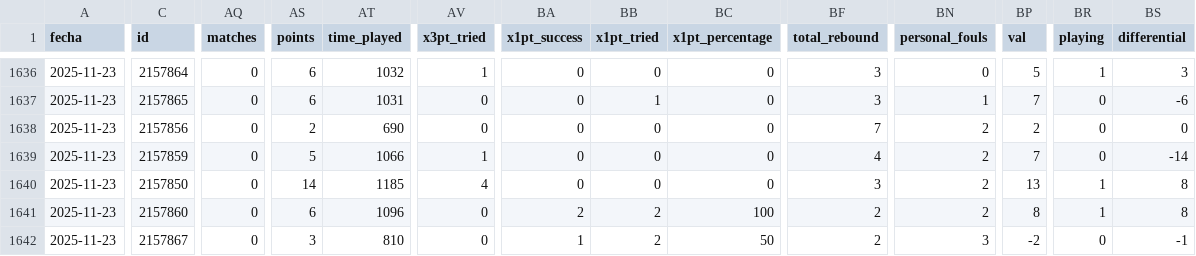
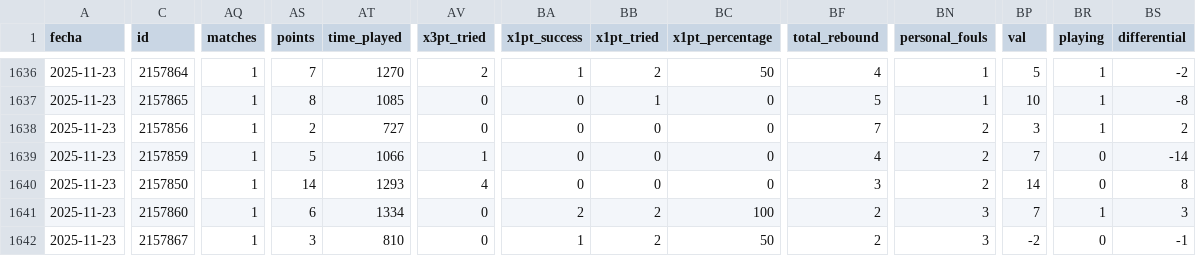
Before and after one commit to IvoVillanueva/pbp-acb-2025-26, a CSV file: data/boxscores_2025_26.csv, drawn as a sheet; only a part is shown, gaps mark what is left out; the diff covers the shown part only; the diff names each change by its address in the sheet, - before the commit and + after, or states it on an @@ line.

```diff
--- a/data/boxscores_2025_26.csv
+++ b/data/boxscores_2025_26.csv
-AQ1636:AQ1642 (matches): 0
+AQ1636:AQ1642 (matches): 1
-AS1636 (points): 6
+AS1636 (points): 7
-AT1636 (time_played): 1032
+AT1636 (time_played): 1270
-AV1636 (x3pt_tried): 1
+AV1636 (x3pt_tried): 2
-BA1636 (x1pt_success): 0
+BA1636 (x1pt_success): 1
-BB1636 (x1pt_tried): 0
+BB1636 (x1pt_tried): 2
-BC1636 (x1pt_percentage): 0
+BC1636 (x1pt_percentage): 50
-BF1636 (total_rebound): 3
+BF1636 (total_rebound): 4
-BN1636 (personal_fouls): 0
+BN1636 (personal_fouls): 1
-BS1636 (differential): 3
+BS1636 (differential): -2
-AS1637 (points): 6
+AS1637 (points): 8
-AT1637 (time_played): 1031
+AT1637 (time_played): 1085
-BF1637 (total_rebound): 3
+BF1637 (total_rebound): 5
-BP1637 (val): 7
+BP1637 (val): 10
-BR1637:BR1638 (playing): 0
+BR1637:BR1638 (playing): 1
-BS1637 (differential): -6
+BS1637 (differential): -8
-AT1638 (time_played): 690
+AT1638 (time_played): 727
-BP1638 (val): 2
+BP1638 (val): 3
-BS1638 (differential): 0
+BS1638 (differential): 2
-AT1640 (time_played): 1185
+AT1640 (time_played): 1293
-BP1640 (val): 13
+BP1640 (val): 14
-BR1640 (playing): 1
+BR1640 (playing): 0
-AT1641 (time_played): 1096
+AT1641 (time_played): 1334
-BN1641 (personal_fouls): 2
+BN1641 (personal_fouls): 3
-BP1641 (val): 8
+BP1641 (val): 7
-BS1641 (differential): 8
+BS1641 (differential): 3
```
Also changed, not shown: 117 edited cells elsewhere in this file, data/last_result.csv, 2 other files.
